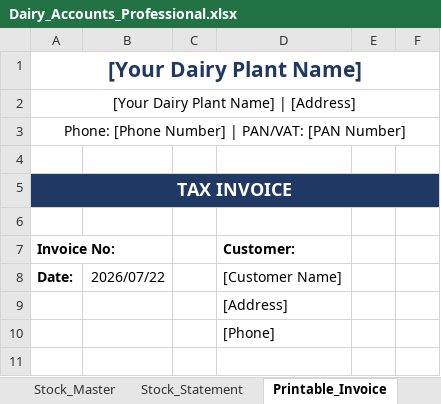
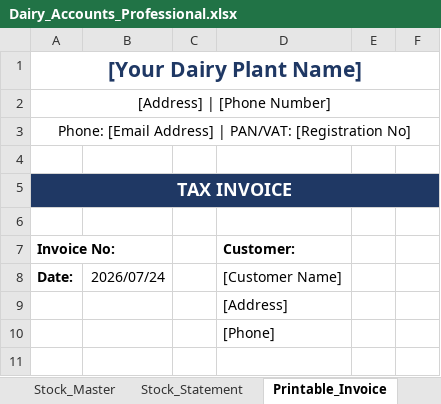
Before and after one commit to alpeet/dairy-plant-accounts, an Excel workbook: Dairy_Accounts_Professional.xlsx, sheet Printable_Invoice, drawn as a sheet; only a part is shown; values as stored, in another font and other column widths than the file's, no borders; the diff names each change by its address in the sheet, - before the commit and + after, or states it on an @@ line.

```diff
--- a/Dairy_Accounts_Professional.xlsx (sheet Printable_Invoice)
+++ b/Dairy_Accounts_Professional.xlsx (sheet Printable_Invoice)
-A2 (Invoice No:): [Your Dairy Plant Name] | [Address]
+A2 (Invoice No:): [Address] | [Phone Number]
-A3 (Invoice No:): Phone: [Phone Number] | PAN/VAT: [PAN Number]
+A3 (Invoice No:): Phone: [Email Address] | PAN/VAT: [Registration No]
-B8: 2026/07/22
+B8: 2026/07/24
```
Also changed, not shown: sheet Party_Ledger, sheet Sales_Entry, sheet Cash_Deposit, sheet Party_Statement, sheet Cash_Collection, sheet Stock_Statement, 5 more sheets, formulas that keep their value, charts or pictures, 4 other files.
